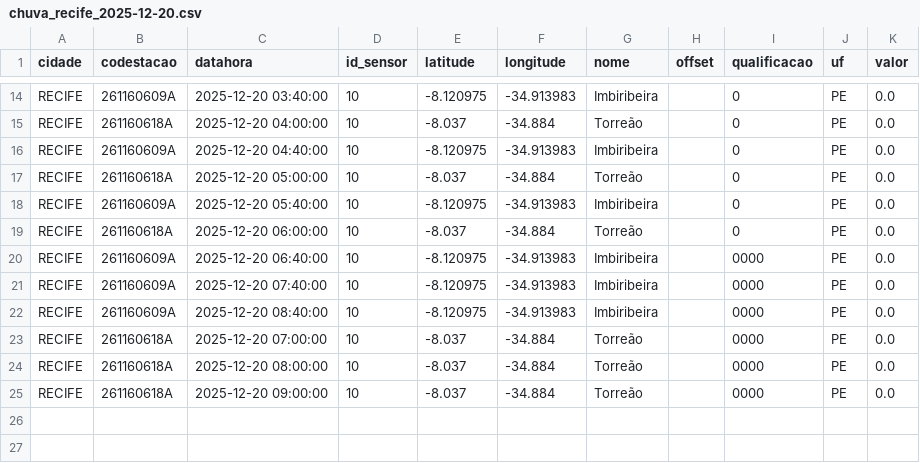
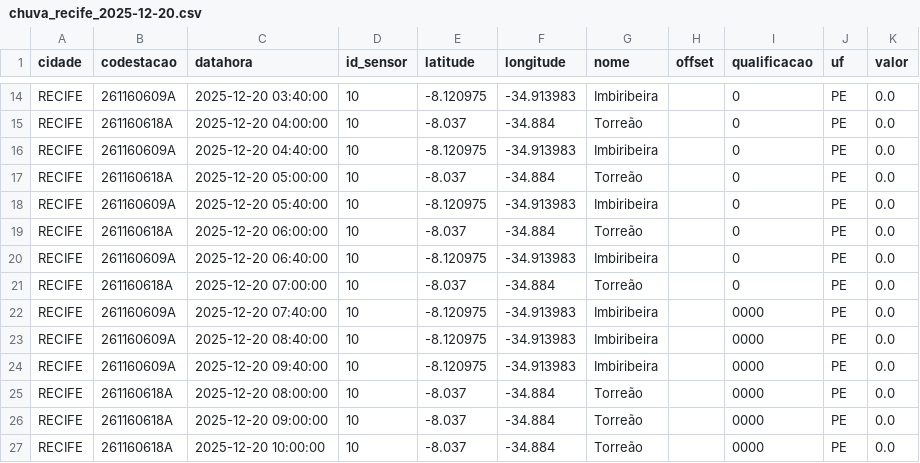
Before and after one commit to RafaellaB/Diagramas-de-risco-din-mico_01, a CSV file: chuva_recife_2025-12-20.csv, drawn as a sheet; only a part is shown, gaps mark what is left out.

```diff
--- a/chuva_recife_2025-12-20.csv
+++ b/chuva_recife_2025-12-20.csv
@@ -19,7 +19,9 @@ RECIFE,261160609A,2025-12-20 05:40:00,10,-8.120975,-34.913983,Imbiribeira,,0,PE,
 RECIFE,261160618A,2025-12-20 06:00:00,10,-8.037,-34.884,Torreão,,0,PE,0.0
-RECIFE,261160609A,2025-12-20 06:40:00,10,-8.120975,-34.913983,Imbiribeira,,0000,PE,0.0
+RECIFE,261160609A,2025-12-20 06:40:00,10,-8.120975,-34.913983,Imbiribeira,,0,PE,0.0
+RECIFE,261160618A,2025-12-20 07:00:00,10,-8.037,-34.884,Torreão,,0,PE,0.0
 RECIFE,261160609A,2025-12-20 07:40:00,10,-8.120975,-34.913983,Imbiribeira,,0000,PE,0.0
 RECIFE,261160609A,2025-12-20 08:40:00,10,-8.120975,-34.913983,Imbiribeira,,0000,PE,0.0
-RECIFE,261160618A,2025-12-20 07:00:00,10,-8.037,-34.884,Torreão,,0000,PE,0.0
+RECIFE,261160609A,2025-12-20 09:40:00,10,-8.120975,-34.913983,Imbiribeira,,0000,PE,0.0
 RECIFE,261160618A,2025-12-20 08:00:00,10,-8.037,-34.884,Torreão,,0000,PE,0.0
 RECIFE,261160618A,2025-12-20 09:00:00,10,-8.037,-34.884,Torreão,,0000,PE,0.0
+RECIFE,261160618A,2025-12-20 10:00:00,10,-8.037,-34.884,Torreão,,0000,PE,0.0
```
